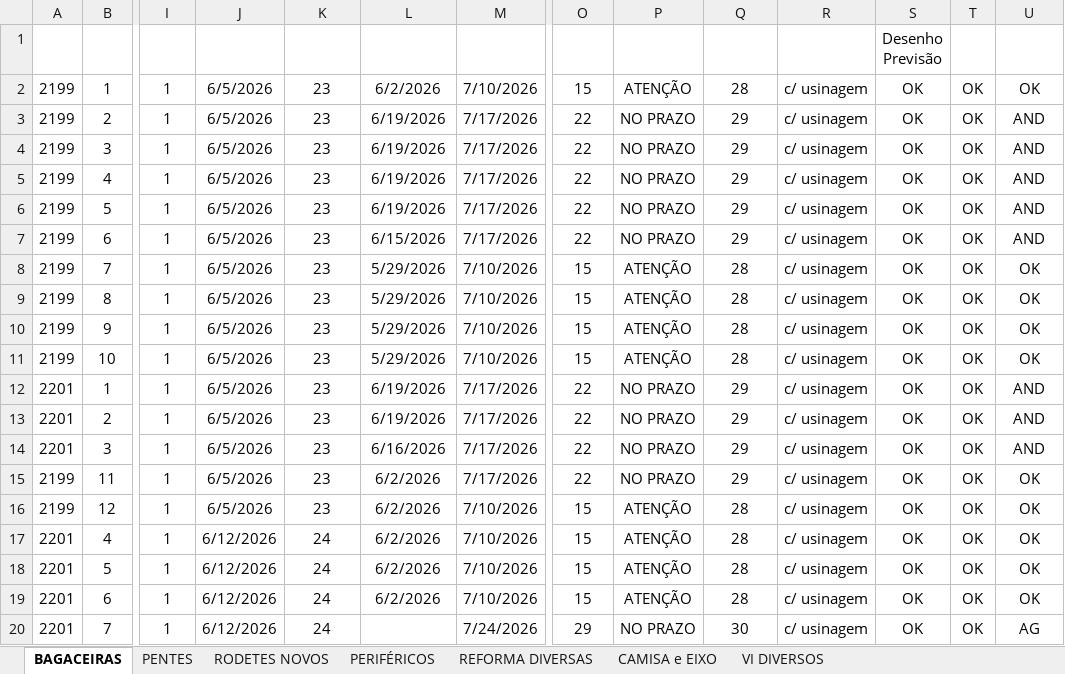
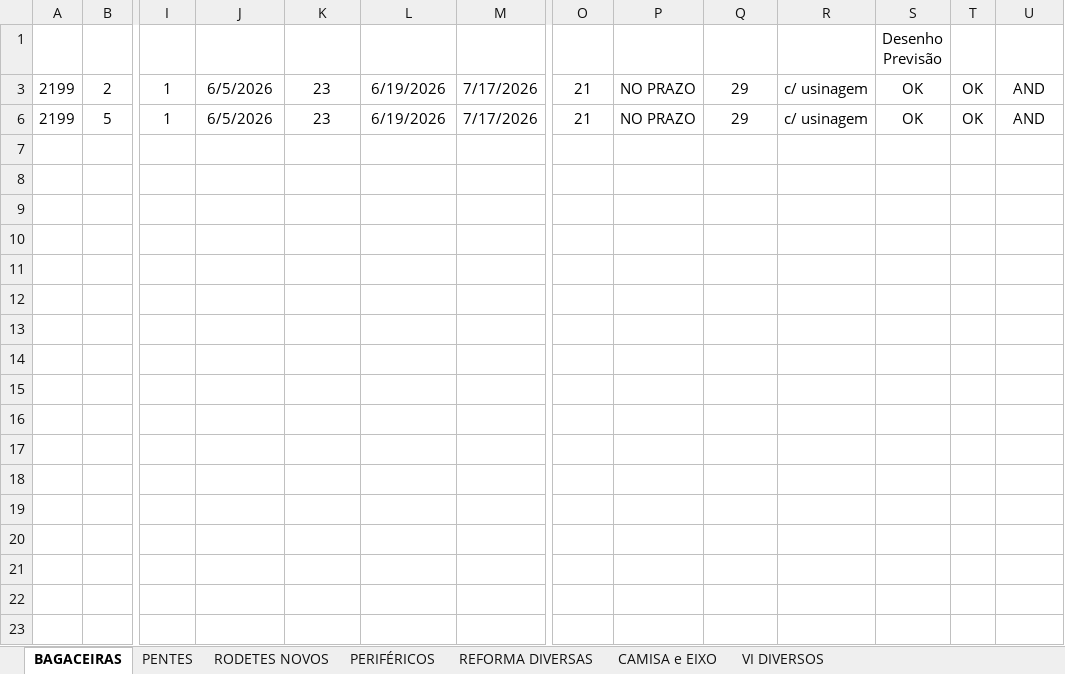
Before and after one commit to marcelodilena/carteira_prod, an Excel workbook: dados.xlsx, sheet BAGACEIRAS, drawn as a sheet; only a part is shown, gaps mark what is left out; values as stored, in another font and other column widths than the file's, no borders; table styles not drawn; rows hold the shown columns only; the diff covers the shown part only; the diff names each change by its address in the sheet, - before the commit and + after, or states it on an @@ line.

```diff
--- a/dados.xlsx (sheet BAGACEIRAS)
+++ b/dados.xlsx (sheet BAGACEIRAS)
-row 2: 2199 | 1 | 1 | 6/5/2026 | 23 | 6/2/2026 | 7/10/2026 | 15 | ATENÇÃO | 28 | c/ usinagem | OK | OK | OK
-O3 (Dias Falta2): 22
+O3 (Dias Falta2): 21
-row 4: 2199 | 3 | 1 | 6/5/2026 | 23 | 6/19/2026 | 7/17/2026 | 22 | NO PRAZO | 29 | c/ usinagem | OK | OK | AND
-row 5: 2199 | 4 | 1 | 6/5/2026 | 23 | 6/19/2026 | 7/17/2026 | 22 | NO PRAZO | 29 | c/ usinagem | OK | OK | AND
-O6 (Dias Falta2): 22
+O6 (Dias Falta2): 21
-row 7: 2199 | 6 | 1 | 6/5/2026 | 23 | 6/15/2026 | 7/17/2026 | 22 | NO PRAZO | 29 | c/ usinagem | OK | OK | AND
-row 8: 2199 | 7 | 1 | 6/5/2026 | 23 | 5/29/2026 | 7/10/2026 | 15 | ATENÇÃO | 28 | c/ usinagem | OK | OK | OK
-row 9: 2199 | 8 | 1 | 6/5/2026 | 23 | 5/29/2026 | 7/10/2026 | 15 | ATENÇÃO | 28 | c/ usinagem | OK | OK | OK
-row 10: 2199 | 9 | 1 | 6/5/2026 | 23 | 5/29/2026 | 7/10/2026 | 15 | ATENÇÃO | 28 | c/ usinagem | OK | OK | OK
-row 11: 2199 | 10 | 1 | 6/5/2026 | 23 | 5/29/2026 | 7/10/2026 | 15 | ATENÇÃO | 28 | c/ usinagem | OK | OK | OK
-row 12: 2201 | 1 | 1 | 6/5/2026 | 23 | 6/19/2026 | 7/17/2026 | 22 | NO PRAZO | 29 | c/ usinagem | OK | OK | AND
-row 13: 2201 | 2 | 1 | 6/5/2026 | 23 | 6/19/2026 | 7/17/2026 | 22 | NO PRAZO | 29 | c/ usinagem | OK | OK | AND
-row 14: 2201 | 3 | 1 | 6/5/2026 | 23 | 6/16/2026 | 7/17/2026 | 22 | NO PRAZO | 29 | c/ usinagem | OK | OK | AND
-row 15: 2199 | 11 | 1 | 6/5/2026 | 23 | 6/2/2026 | 7/17/2026 | 22 | NO PRAZO | 29 | c/ usinagem | OK | OK | OK
-row 16: 2199 | 12 | 1 | 6/5/2026 | 23 | 6/2/2026 | 7/10/2026 | 15 | ATENÇÃO | 28 | c/ usinagem | OK | OK | OK
-row 17: 2201 | 4 | 1 | 6/12/2026 | 24 | 6/2/2026 | 7/10/2026 | 15 | ATENÇÃO | 28 | c/ usinagem | OK | OK | OK
-row 18: 2201 | 5 | 1 | 6/12/2026 | 24 | 6/2/2026 | 7/10/2026 | 15 | ATENÇÃO | 28 | c/ usinagem | OK | OK | OK
-row 19: 2201 | 6 | 1 | 6/12/2026 | 24 | 6/2/2026 | 7/10/2026 | 15 | ATENÇÃO | 28 | c/ usinagem | OK | OK | OK
-row 20: 2201 | 7 | 1 | 6/12/2026 | 24 |  | 7/24/2026 | 29 | NO PRAZO | 30 | c/ usinagem | OK | OK | AG
```
Also changed, not shown: 28 removed rows elsewhere in this sheet, sheet PENTES, sheet RODETES NOVOS, sheet PERIFÉRICOS, hidden cells.
